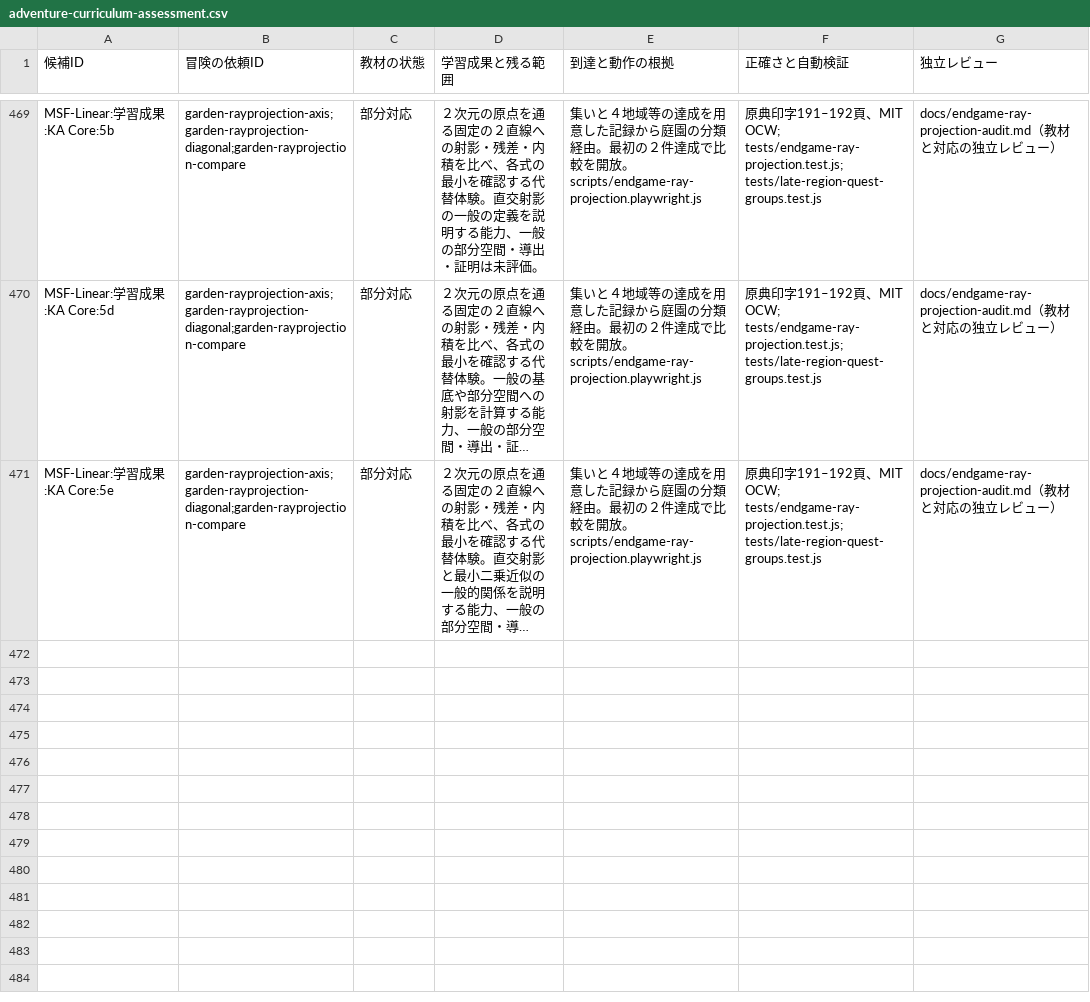
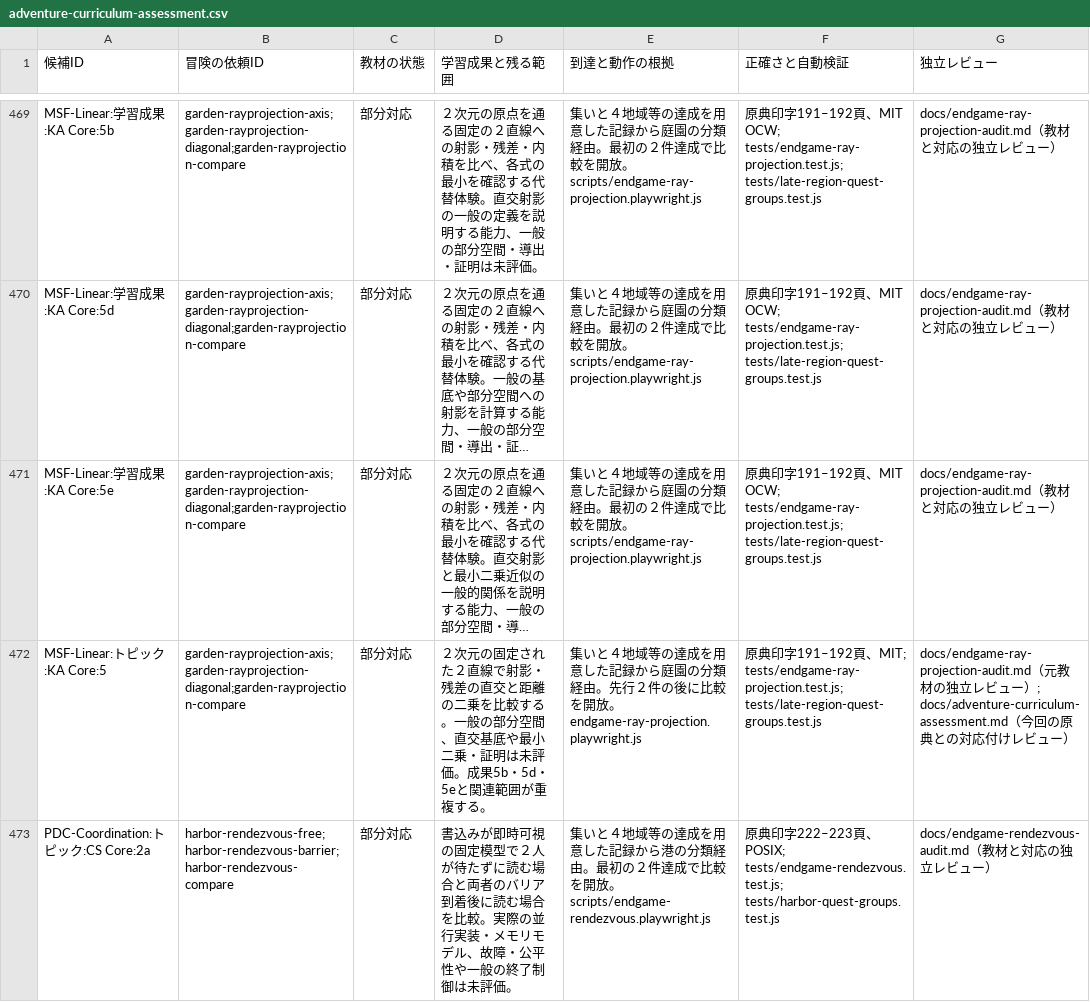
Before and after one commit to nodchip/CSQuest, a CSV file: docs/adventure-curriculum-assessment.csv, drawn as a sheet; only a part is shown, gaps mark what is left out; long unchanged cells end in …; the diff names each change by its address in the sheet, - before the commit and + after, or states it on an @@ line.

Commit message:
Add barrier synchronization quests

```diff
--- a/docs/adventure-curriculum-assessment.csv
+++ b/docs/adventure-curriculum-assessment.csv
+row 472: MSF-Linear:トピック:KA Core:5 | garden-rayprojection-axis;garden-rayprojection-diagonal;garden-rayprojection-compare | 部分対応 | ２次元の固定された２直線で射影・残差の直交と距離の二乗を比較する。一般の部分空間、直交基底や最小二乗・証明は未評価。成果5b・5d・5eと関連範囲が重複する。 | 集いと４地域等の達成を用意した記録から庭園の分類経由。先行２件の後に比較を開放。endgame-ray-projection.playwright.js | 原典印字191–192頁、MIT; tests/endgame-ray-projection.test.js; tests/late-region-quest-groups.test.js | docs/endgame-ray-projection-audit.md（元教材の独立レビュー）; docs/adventure-curriculum-assessment.md（今回の原典との対応付けレビュー）
+row 473: PDC-Coordination:トピック:CS Core:2a | harbor-rendezvous-free;harbor-rendezvous-barrier;harbor-rendezvous-compare | 部分対応 | 書込みが即時可視の固定模型で２人が待たずに読む場合と両者のバリア到着後に読む場合を比較。実際の並行実装・メモリモデル、故障・公平性や一般の終了制御は未評価。 | 集いと４地域等の達成を用意した記録から港の分類経由。最初の２件達成で比較を開放。scripts/endgame-rendezvous.playwright.js | 原典印字222–223頁、POSIX; tests/endgame-rendezvous.test.js; tests/harbor-quest-groups.test.js | docs/endgame-rendezvous-audit.md（教材と対応の独立レビュー）
```
Also changed, not shown: 13 other files.
